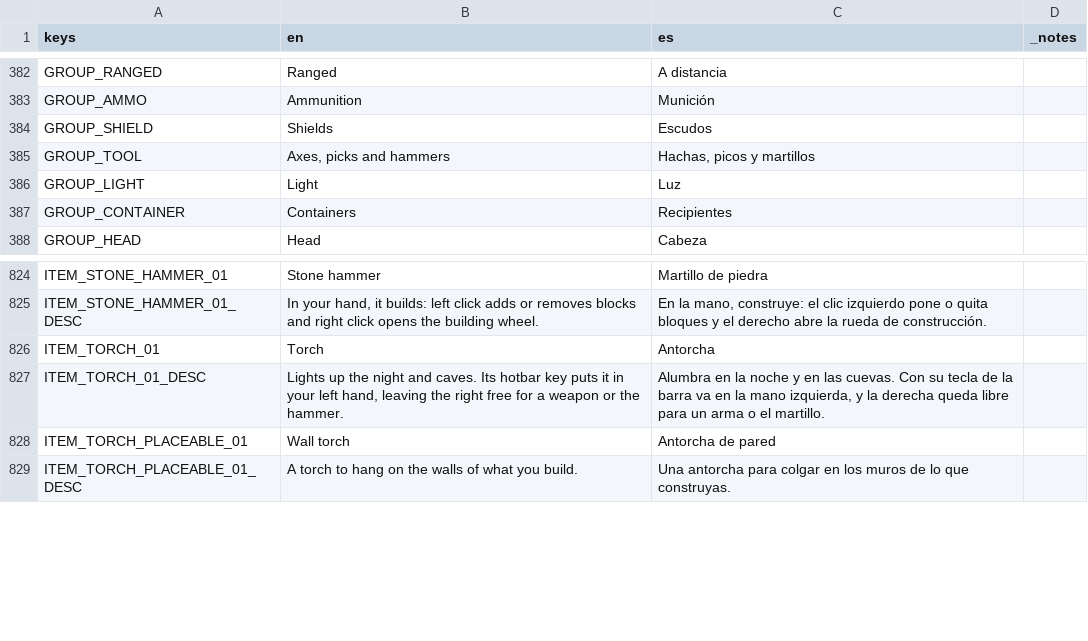
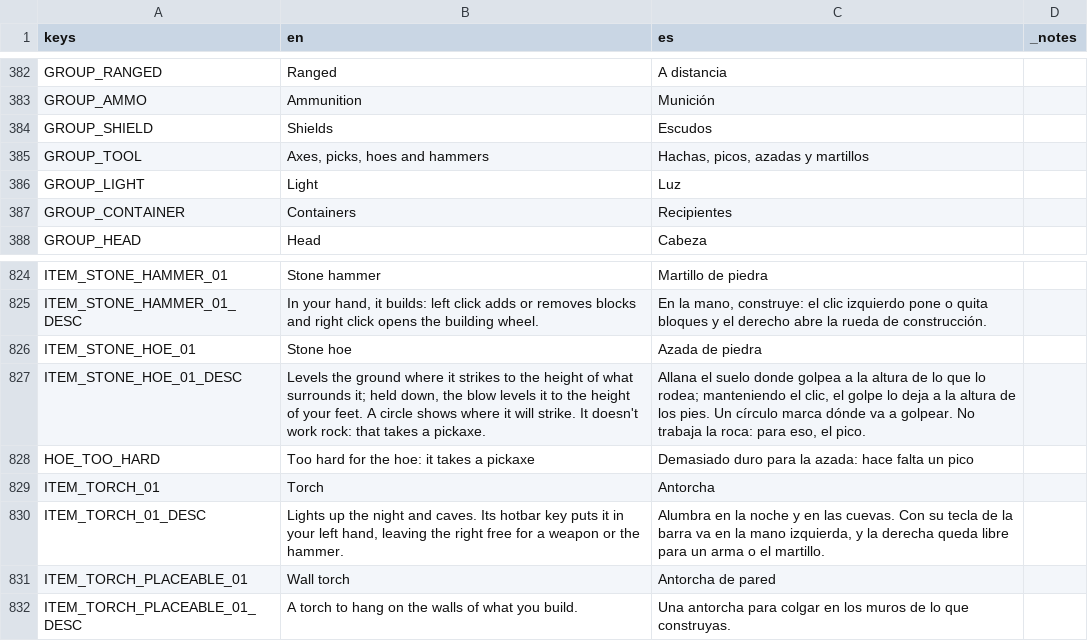
Before and after one commit to DuneD87/landnam, a CSV file: localization/translations.csv, drawn as a sheet; only a part is shown, gaps mark what is left out.

```diff
--- a/localization/translations.csv
+++ b/localization/translations.csv
@@ -384,3 +384,3 @@ GROUP_AMMO,Ammunition,Munición,
 GROUP_SHIELD,Shields,Escudos,
-GROUP_TOOL,"Axes, picks and hammers","Hachas, picos y martillos",
+GROUP_TOOL,"Axes, picks, hoes and hammers","Hachas, picos, azadas y martillos",
 GROUP_LIGHT,Light,Luz,
@@ -825,2 +825,5 @@ ITEM_STONE_HAMMER_01,Stone hammer,Martillo de piedra,
 ITEM_STONE_HAMMER_01_DESC,"In your hand, it builds: left click adds or removes blocks and right click opens the building wheel.","En la mano, construye: el clic izquierdo pone o quita bloques y el derecho abre la rueda de construcción.",
+ITEM_STONE_HOE_01,Stone hoe,Azada de piedra,
+ITEM_STONE_HOE_01_DESC,"Levels the ground where it strikes to the height of what surrounds it; held down, the blow levels it to the height of your feet. A circle shows where it will strike. It doesn't work rock: that takes a pickaxe.","Allana el suelo donde golpea a la altura de lo que lo rodea; manteniendo el clic, el golpe lo deja a la altura de los pies. Un círculo marca dónde va a golpear. No trabaja la roca: para eso, el pico.",
+HOE_TOO_HARD,Too hard for the hoe: it takes a pickaxe,Demasiado duro para la azada: hace falta un pico,
 ITEM_TORCH_01,Torch,Antorcha,
```
Also changed, not shown: 25 other files.
